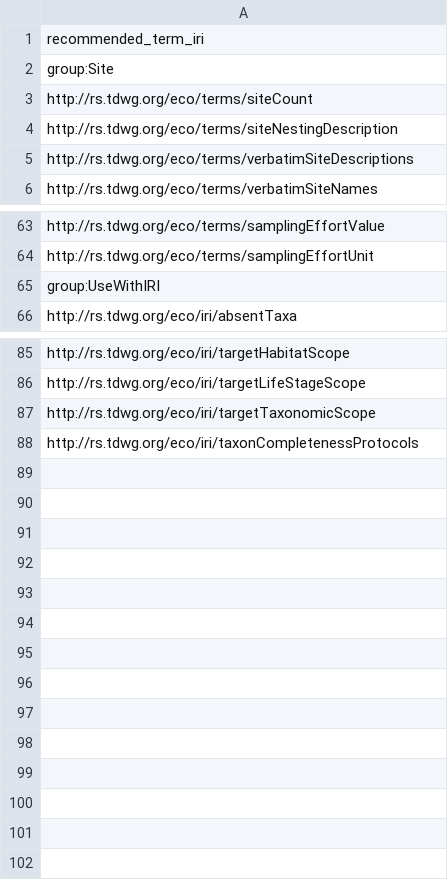
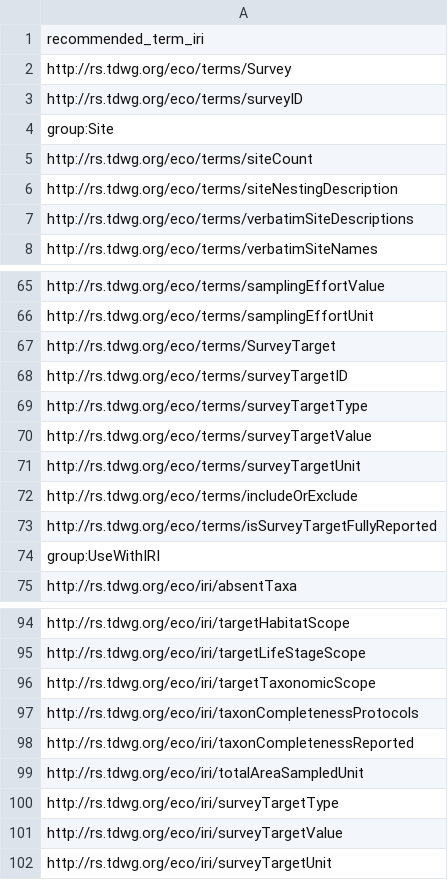
Before and after one commit to tdwg/hc, a CSV file: build/qrg-list.csv, drawn as a sheet; only a part is shown, gaps mark what is left out; the diff names each change by its address in the sheet, - before the commit and + after, or states it on an @@ line.

Commit message:
Update QRG list for 2026-04-07 changes.

```diff
--- a/build/qrg-list.csv
+++ b/build/qrg-list.csv
+row 2: http://rs.tdwg.org/eco/terms/Survey
+row 3: http://rs.tdwg.org/eco/terms/surveyID
+row 67: http://rs.tdwg.org/eco/terms/SurveyTarget
+row 68: http://rs.tdwg.org/eco/terms/surveyTargetID
+row 69: http://rs.tdwg.org/eco/terms/surveyTargetType
+row 70: http://rs.tdwg.org/eco/terms/surveyTargetValue
+row 71: http://rs.tdwg.org/eco/terms/surveyTargetUnit
+row 72: http://rs.tdwg.org/eco/terms/includeOrExclude
+row 73: http://rs.tdwg.org/eco/terms/isSurveyTargetFullyReported
+row 98: http://rs.tdwg.org/eco/iri/taxonCompletenessReported
+row 99: http://rs.tdwg.org/eco/iri/totalAreaSampledUnit
+row 100: http://rs.tdwg.org/eco/iri/surveyTargetType
+row 101: http://rs.tdwg.org/eco/iri/surveyTargetValue
+row 102: http://rs.tdwg.org/eco/iri/surveyTargetUnit
```
